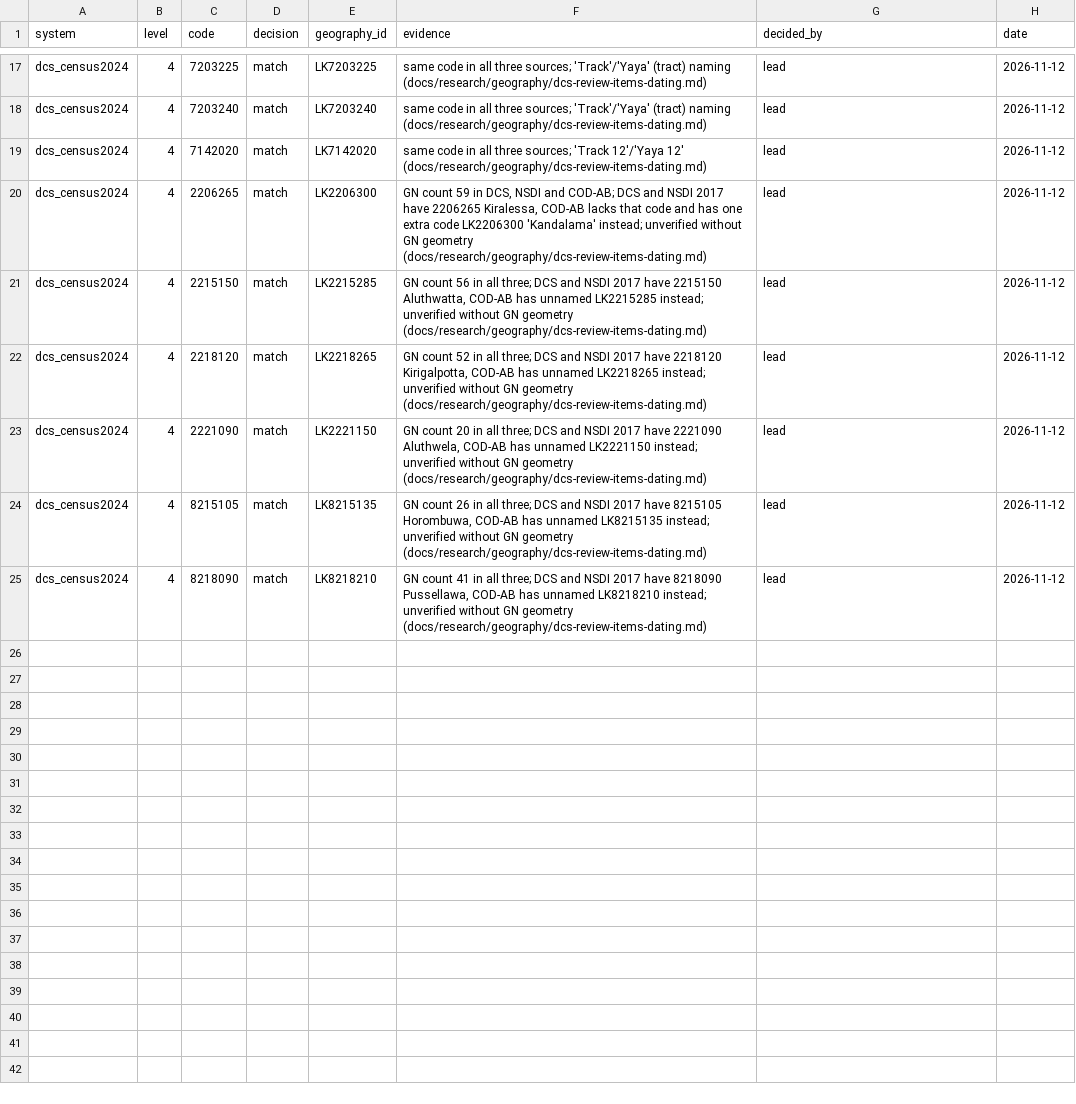
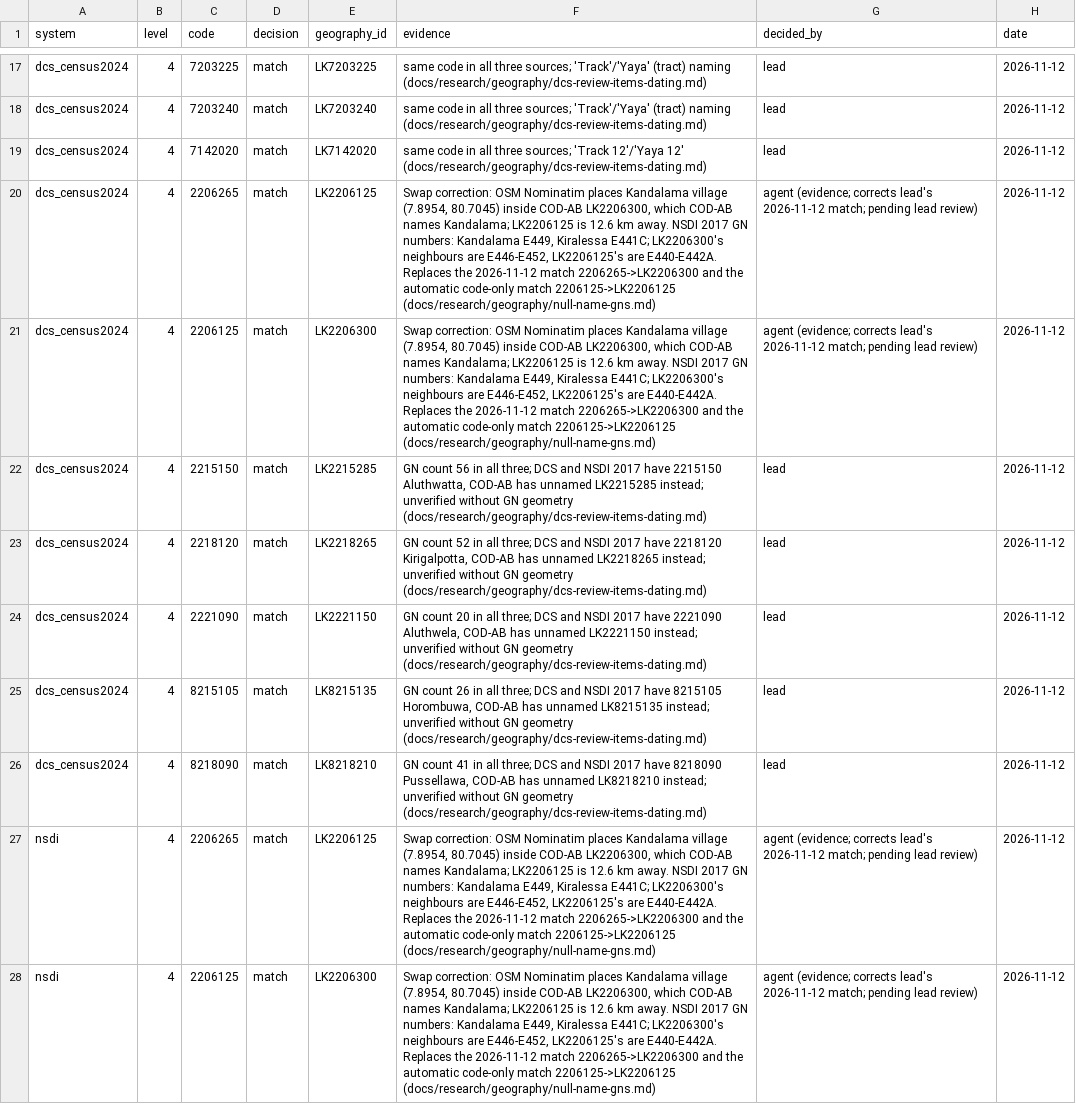
Before and after one commit to asithakuruppu/srilankafacts, a CSV file: catalog/geographies/manual-matches.csv, drawn as a sheet; only a part is shown, gaps mark what is left out.

```diff
--- a/catalog/geographies/manual-matches.csv
+++ b/catalog/geographies/manual-matches.csv
@@ -19,3 +19,4 @@ dcs_census2024,4,7203240,match,LK7203240,"same code in all three sources; 'Track
 dcs_census2024,4,7142020,match,LK7142020,"same code in all three sources; 'Track 12'/'Yaya 12' (docs/research/geography/dcs-review-items-dating.md)",lead,2026-11-12
-dcs_census2024,4,2206265,match,LK2206300,"GN count 59 in DCS, NSDI and COD-AB; DCS and NSDI 2017 have 2206265 Kiralessa, COD-AB lacks that code and has one extra code LK2206300 'Kandalama' instead; unverified without GN geometry (docs/research/geography/dcs-review-items-dating.md)",lead,2026-11-12
+dcs_census2024,4,2206265,match,LK2206125,"Swap correction: OSM Nominatim places Kandalama village (7.8954, 80.7045) inside COD-AB LK2206300, which COD-AB names Kandalama; LK2206125 is 12.6 km away. NSDI 2017 GN numbers: Kandalama E449, Kiralessa E441C; LK2206300's neighbours are E446-E452, LK2206125's are E440-E442A. Replaces the 2026-11-12 match 2206265->LK2206300 and the automatic code-only match 2206125->LK2206125 (docs/research/geography/null-name-gns.md)",agent (evidence; corrects lead's 2026-11-12 match; pending lead review),2026-11-12
+dcs_census2024,4,2206125,match,LK2206300,"Swap correction: OSM Nominatim places Kandalama village (7.8954, 80.7045) inside COD-AB LK2206300, which COD-AB names Kandalama; LK2206125 is 12.6 km away. NSDI 2017 GN numbers: Kandalama E449, Kiralessa E441C; LK2206300's neighbours are E446-E452, LK2206125's are E440-E442A. Replaces the 2026-11-12 match 2206265->LK2206300 and the automatic code-only match 2206125->LK2206125 (docs/research/geography/null-name-gns.md)",agent (evidence; corrects lead's 2026-11-12 match; pending lead review),2026-11-12
 dcs_census2024,4,2215150,match,LK2215285,"GN count 56 in all three; DCS and NSDI 2017 have 2215150 Aluthwatta, COD-AB has unnamed LK2215285 instead; unverified without GN geometry (docs/research/geography/dcs-review-items-dating.md)",lead,2026-11-12
@@ -25 +26,3 @@ dcs_census2024,4,8215105,match,LK8215135,"GN count 26 in all three; DCS and NSDI
 dcs_census2024,4,8218090,match,LK8218210,"GN count 41 in all three; DCS and NSDI 2017 have 8218090 Pussellawa, COD-AB has unnamed LK8218210 instead; unverified without GN geometry (docs/research/geography/dcs-review-items-dating.md)",lead,2026-11-12
+nsdi,4,2206265,match,LK2206125,"Swap correction: OSM Nominatim places Kandalama village (7.8954, 80.7045) inside COD-AB LK2206300, which COD-AB names Kandalama; LK2206125 is 12.6 km away. NSDI 2017 GN numbers: Kandalama E449, Kiralessa E441C; LK2206300's neighbours are E446-E452, LK2206125's are E440-E442A. Replaces the 2026-11-12 match 2206265->LK2206300 and the automatic code-only match 2206125->LK2206125 (docs/research/geography/null-name-gns.md)",agent (evidence; corrects lead's 2026-11-12 match; pending lead review),2026-11-12
+nsdi,4,2206125,match,LK2206300,"Swap correction: OSM Nominatim places Kandalama village (7.8954, 80.7045) inside COD-AB LK2206300, which COD-AB names Kandalama; LK2206125 is 12.6 km away. NSDI 2017 GN numbers: Kandalama E449, Kiralessa E441C; LK2206300's neighbours are E446-E452, LK2206125's are E440-E442A. Replaces the 2026-11-12 match 2206265->LK2206300 and the automatic code-only match 2206125->LK2206125 (docs/research/geography/null-name-gns.md)",agent (evidence; corrects lead's 2026-11-12 match; pending lead review),2026-11-12
```
Also changed, not shown: catalog/geographies/codes/nsdi.csv, catalog/geographies/manual-review.csv, 10 other files.
